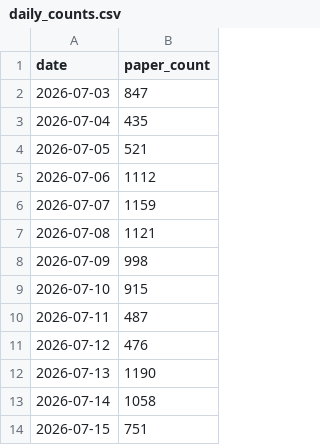
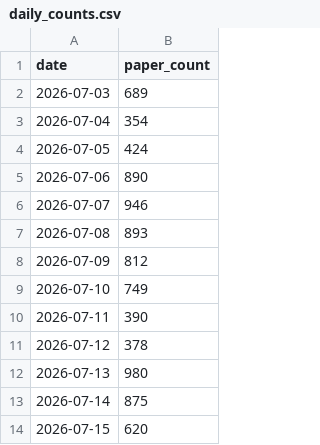
Before and after one commit to garyzhang1006/paper-fetcher, a CSV file: dataset/daily_counts.csv, drawn as a sheet.

Commit message:
Curate arXiv dataset to 9000 papers

```diff
--- a/dataset/daily_counts.csv
+++ b/dataset/daily_counts.csv
@@ -1,14 +1,14 @@
 date,paper_count
-2026-07-03,847
-2026-07-04,435
-2026-07-05,521
-2026-07-06,1112
-2026-07-07,1159
-2026-07-08,1121
-2026-07-09,998
-2026-07-10,915
-2026-07-11,487
-2026-07-12,476
-2026-07-13,1190
-2026-07-14,1058
-2026-07-15,751
+2026-07-03,689
+2026-07-04,354
+2026-07-05,424
+2026-07-06,890
+2026-07-07,946
+2026-07-08,893
+2026-07-09,812
+2026-07-10,749
+2026-07-11,390
+2026-07-12,378
+2026-07-13,980
+2026-07-14,875
+2026-07-15,620
```
Also changed, not shown: 5 other files.
